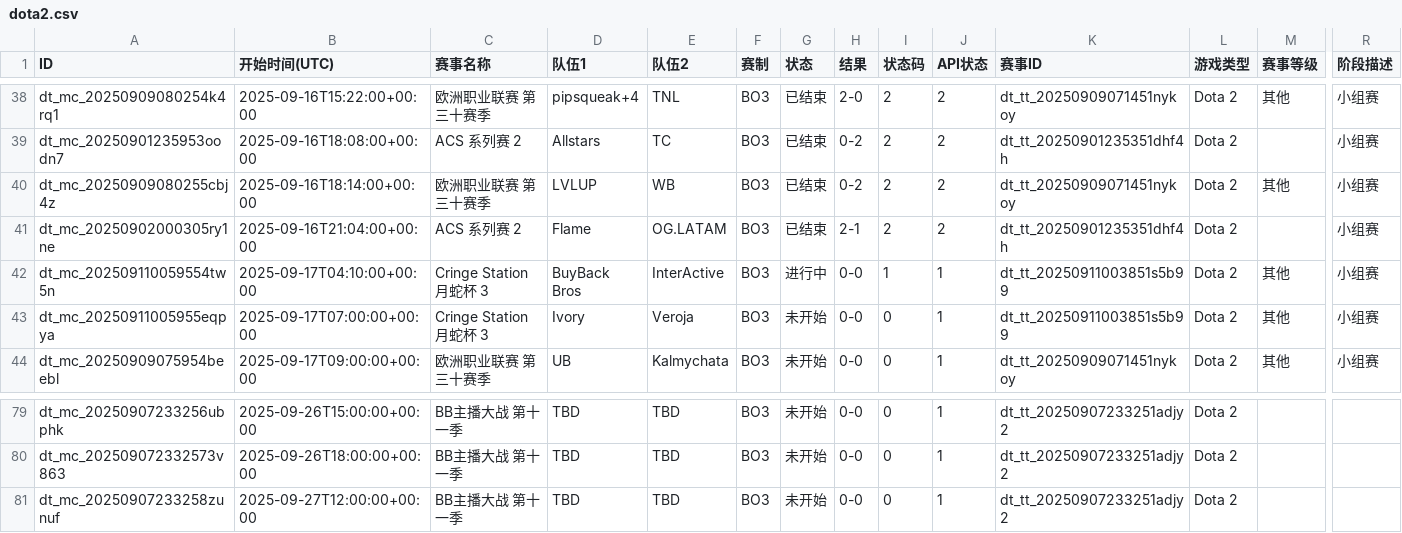
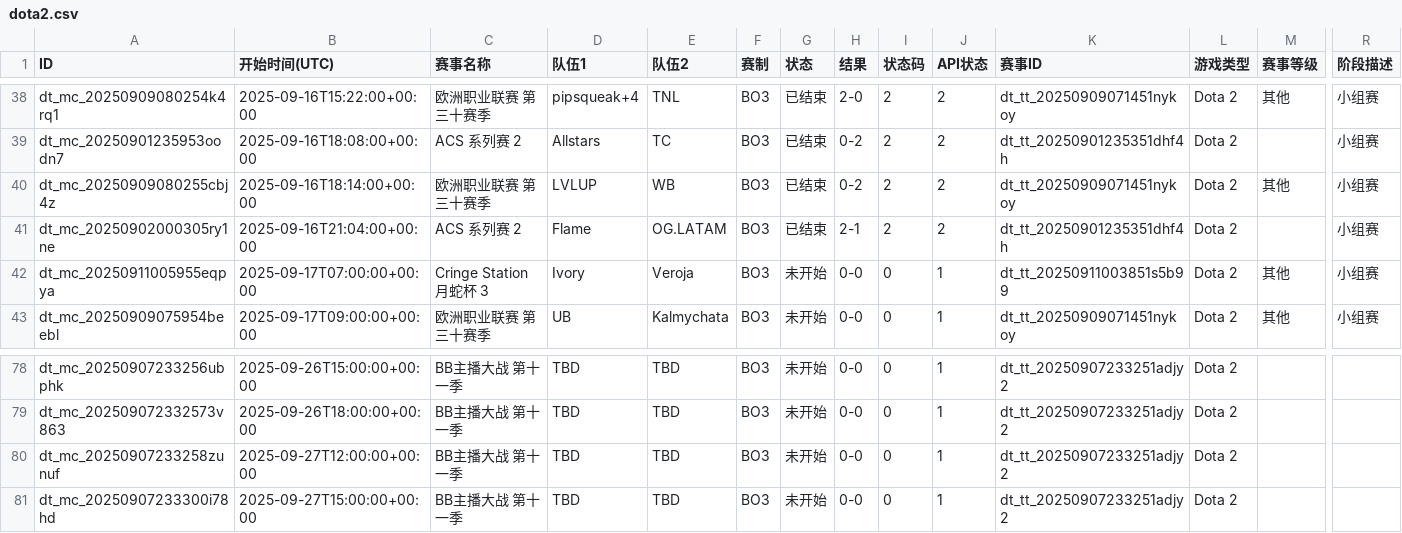
Before and after one commit to Miku196/a-ics, a CSV file: release/dota2/dota2.csv, drawn as a sheet; only a part is shown, gaps mark what is left out; removed rows and columns are numbered as before the commit, all else as after; rows hold the shown columns only; the diff names each change by its address in the sheet, - before the commit and + after, or states it on an @@ line.

```diff
--- a/release/dota2/dota2.csv
+++ b/release/dota2/dota2.csv
-row 42: dt_mc_202509110059554tw5n | 2025-09-17T04:10:00+00:00 | Cringe Station 月蛇杯 3 | BuyBack Bros | InterActive | BO3 | 进行中 | 0-0 | 1 | 1 | dt_tt_20250911003851s5b99 | Dota 2 | 其他 | 小组赛
+row 81: dt_mc_20250907233300i78hd | 2025-09-27T15:00:00+00:00 | BB主播大战 第十一季 | TBD | TBD | BO3 | 未开始 | 0-0 | 0 | 1 | dt_tt_20250907233251adjy2 | Dota 2
```
Also changed, not shown: 4 other files.
